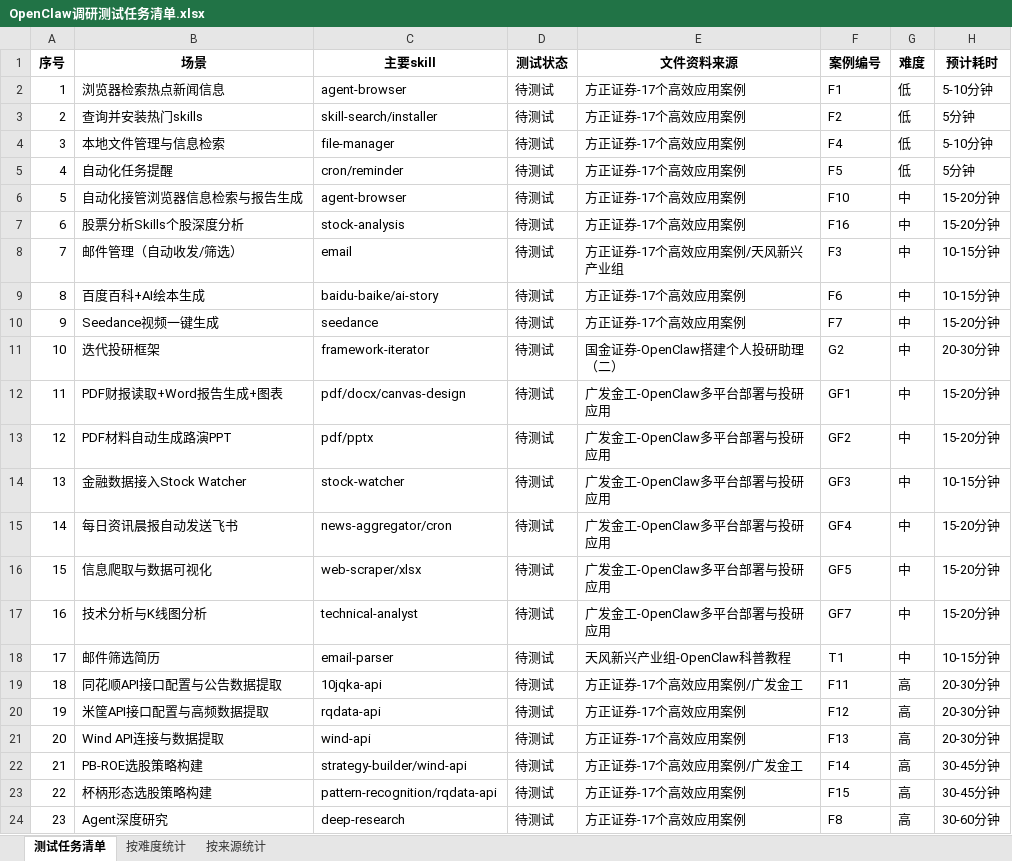
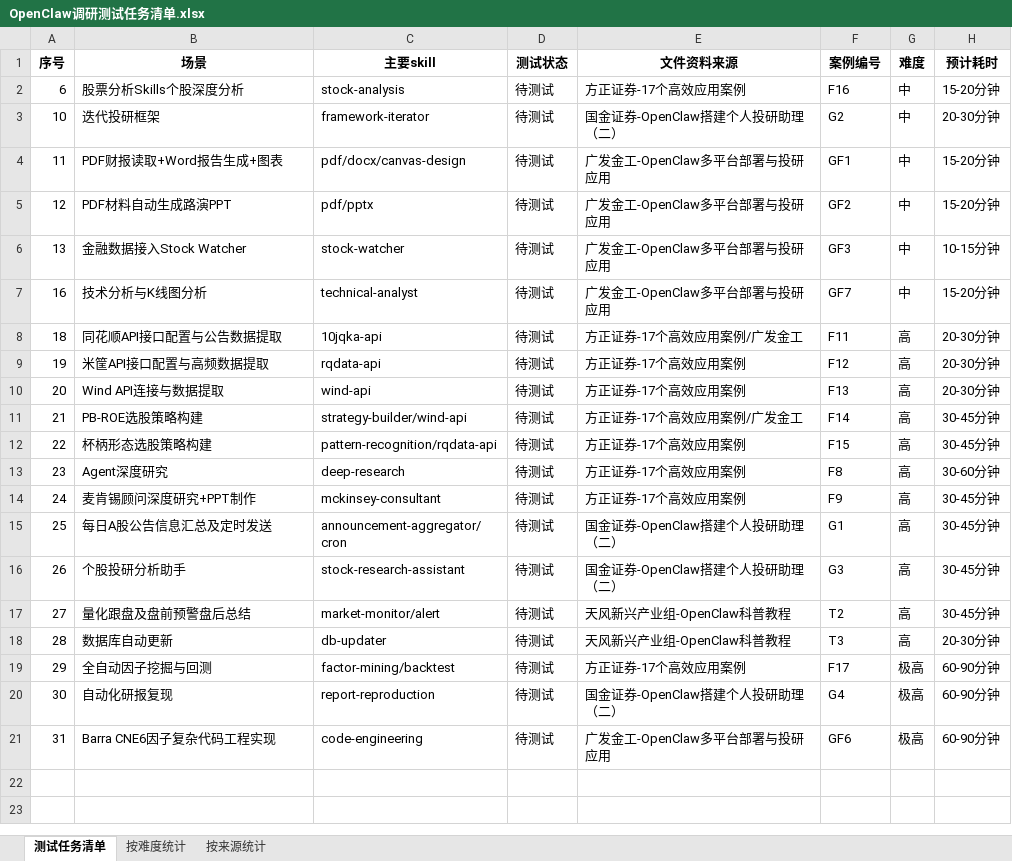
Before and after one commit to dsaj4/Openclaw_test, an Excel workbook: OpenClaw调研测试任务清单.xlsx, sheet 测试任务清单, drawn as a sheet; only a part is shown; the shorter side is filled out with more unchanged rows; values as stored, in another font and other column widths than the file's, no borders; the diff names each change by its address in the sheet, - before the commit and + after, or states it on an @@ line.

```diff
--- a/OpenClaw调研测试任务清单.xlsx (sheet 测试任务清单)
+++ b/OpenClaw调研测试任务清单.xlsx (sheet 测试任务清单)
-row 2: 1 | 浏览器检索热点新闻信息 | agent-browser | 待测试 | 方正证券-17个高效应用案例 | F1 | 低 | 5-10分钟
-row 3: 2 | 查询并安装热门skills | skill-search/installer | 待测试 | 方正证券-17个高效应用案例 | F2 | 低 | 5分钟
-row 4: 3 | 本地文件管理与信息检索 | file-manager | 待测试 | 方正证券-17个高效应用案例 | F4 | 低 | 5-10分钟
-row 5: 4 | 自动化任务提醒 | cron/reminder | 待测试 | 方正证券-17个高效应用案例 | F5 | 低 | 5分钟
-row 6: 5 | 自动化接管浏览器信息检索与报告生成 | agent-browser | 待测试 | 方正证券-17个高效应用案例 | F10 | 中 | 15-20分钟
-row 8: 7 | 邮件管理（自动收发/筛选） | email | 待测试 | 方正证券-17个高效应用案例/天风新兴产业组 | F3 | 中 | 10-15分钟
-row 9: 8 | 百度百科+AI绘本生成 | baidu-baike/ai-story | 待测试 | 方正证券-17个高效应用案例 | F6 | 中 | 10-15分钟
-row 10: 9 | Seedance视频一键生成 | seedance | 待测试 | 方正证券-17个高效应用案例 | F7 | 中 | 15-20分钟
-row 15: 14 | 每日资讯晨报自动发送飞书 | news-aggregator/cron | 待测试 | 广发金工-OpenClaw多平台部署与投研应用 | GF4 | 中 | 15-20分钟
-row 16: 15 | 信息爬取与数据可视化 | web-scraper/xlsx | 待测试 | 广发金工-OpenClaw多平台部署与投研应用 | GF5 | 中 | 15-20分钟
-row 18: 17 | 邮件筛选简历 | email-parser | 待测试 | 天风新兴产业组-OpenClaw科普教程 | T1 | 中 | 10-15分钟
```
Also changed, not shown: 18 other files.
